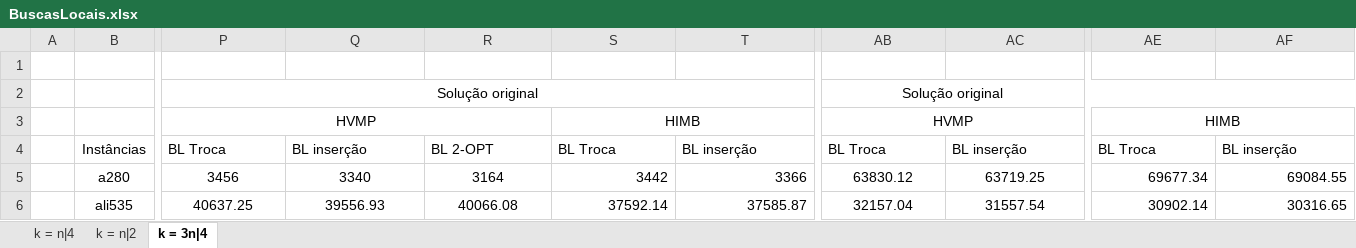
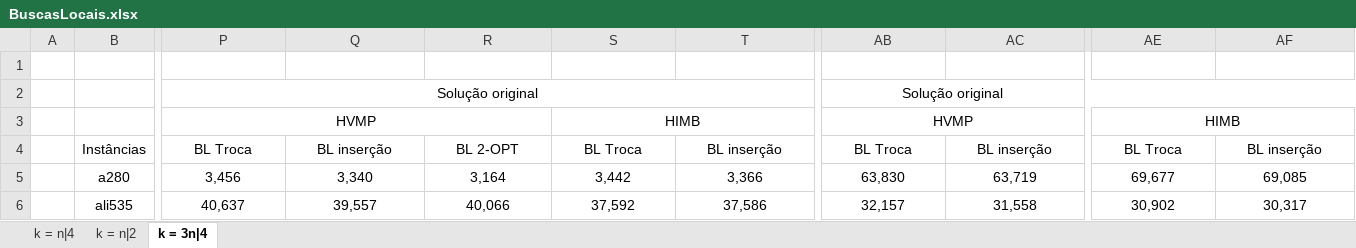
Before and after one commit to PauloDezingrini/Iniciacao-Cientifica, an Excel workbook: Comparaçoes/BuscasLocais.xlsx, sheet k = 3n|4, drawn as a sheet; only a part is shown, gaps mark what is left out; values as stored, in another font and other column widths than the file's, no borders; the diff covers the shown part only; the diff names each change by its address in the sheet, - before the commit and + after, or states it on an @@ line.

```diff
--- a/Comparaçoes/BuscasLocais.xlsx (sheet k = 3n|4)
+++ b/Comparaçoes/BuscasLocais.xlsx (sheet k = 3n|4)
-P4:T4 alignment: left
+P4:T4 alignment: center
-AB4:AF4 alignment: left
+AB4:AF4 alignment: center
-P5: 3456
+P5: 3,456
-Q5: 3340
+Q5: 3,340
-R5: 3164
+R5: 3,164
-S5: 3442
+S5: 3,442
-S5:T6 alignment: right
+S5:T6 alignment: center
-T5: 3366
+T5: 3,366
-AB5: 63830.12
+AB5: 63,830
-AC5: 63719.25
+AC5: 63,719
-AE5: 69677.34
+AE5: 69,677
-AE5:AF6 alignment: right
+AE5:AF6 alignment: center
-AF5: 69084.55
+AF5: 69,085
-P6: 40637.25
+P6: 40,637
-Q6: 39556.93
+Q6: 39,557
-R6: 40066.08
+R6: 40,066
-S6: 37592.14
+S6: 37,592
-T6: 37585.87
+T6: 37,586
-AB6: 32157.04
+AB6: 32,157
-AC6: 31557.54
+AC6: 31,558
-AE6: 30902.14
+AE6: 30,902
-AF6: 30316.65
+AF6: 30,317
```
Also changed, not shown: 2 added rows, 2 removed rows, 249 edited cells and cell formats elsewhere in this sheet, sheet k = n|2, sheet k = n|4.
